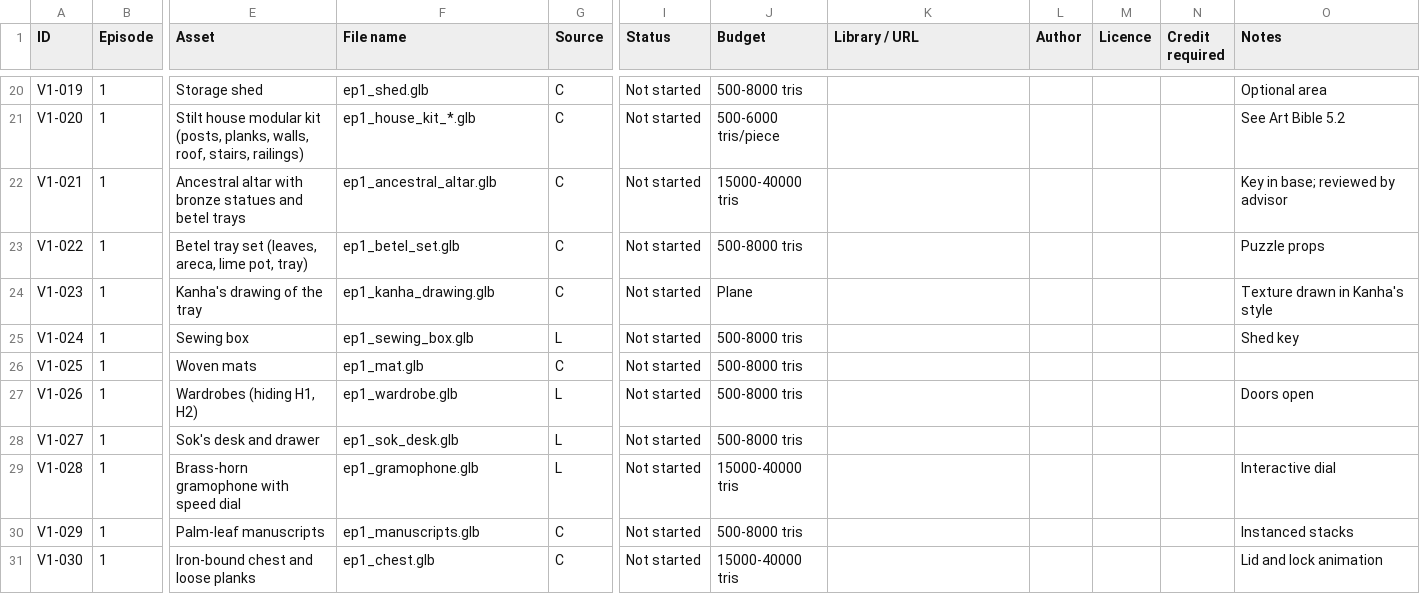
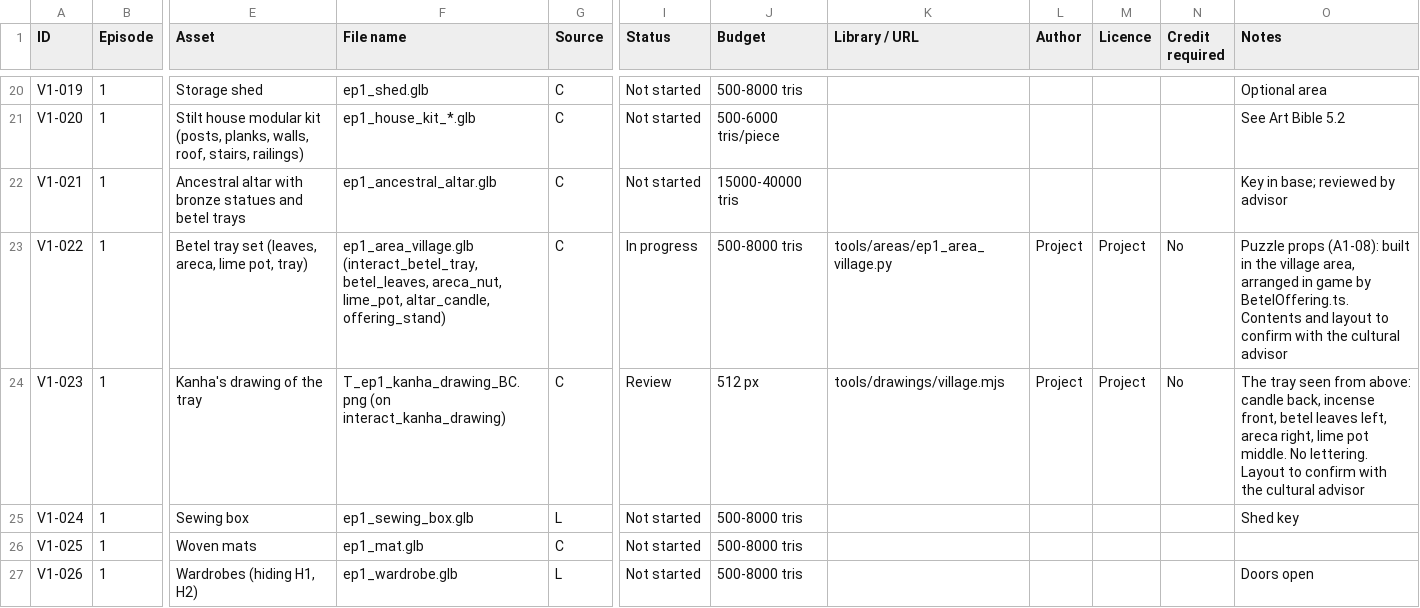
Before and after one commit to RithyBondeth/The-Unbroken-Debt, a CSV file: docs/production/asset-tracker.csv, drawn as a sheet; only a part is shown, gaps mark what is left out; the shorter side is filled out with more unchanged rows; the diff names each change by its address in the sheet, - before the commit and + after, or states it on an @@ line.

```diff
--- a/docs/production/asset-tracker.csv
+++ b/docs/production/asset-tracker.csv
-F23 (File name): ep1_betel_set.glb
+F23 (File name): ep1_area_village.glb (interact_betel_tray, betel_leaves, areca_nut, lime_pot, altar_candle, offering_stand)
-I23 (Status): Not started
+I23 (Status): In progress
-K23 (Library / URL): (empty)
+K23 (Library / URL): tools/areas/ep1_area_village.py
-L23:L24 (Author): (empty)
+L23:L24 (Author): Project
-M23:M24 (Licence): (empty)
+M23:M24 (Licence): Project
-N23:N24 (Credit required): (empty)
+N23:N24 (Credit required): No
-O23 (Notes): Puzzle props
+O23 (Notes): Puzzle props (A1-08): built in the village area, arranged in game by BetelOffering.ts. Contents and layout to confirm with the cultural advisor
-F24 (File name): ep1_kanha_drawing.glb
+F24 (File name): T_ep1_kanha_drawing_BC.png (on interact_kanha_drawing)
-I24 (Status): Not started
+I24 (Status): Review
-J24 (Budget): Plane
+J24 (Budget): 512 px
-K24 (Library / URL): (empty)
+K24 (Library / URL): tools/drawings/village.mjs
-O24 (Notes): Texture drawn in Kanha's style
+O24 (Notes): The tray seen from above: candle back, incense front, betel leaves left, areca right, lime pot middle. No lettering. Layout to confirm with the cultural advisor
```
Also changed, not shown: 19 other files.
